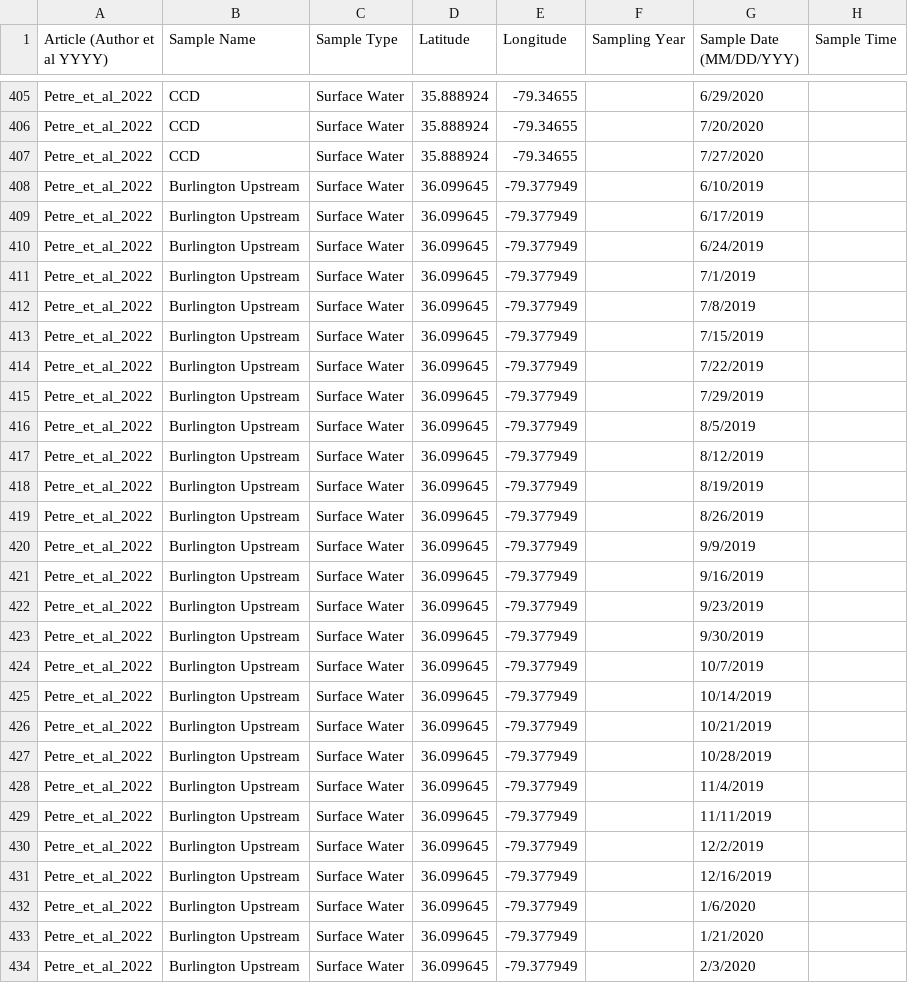
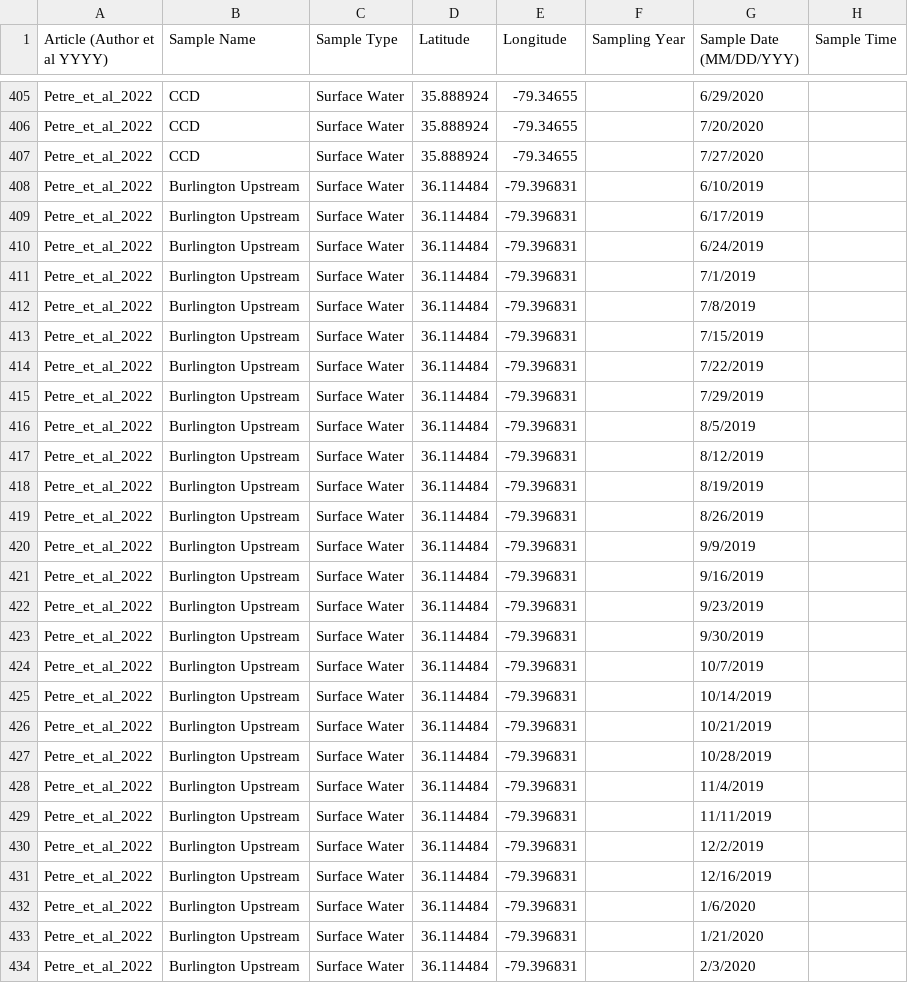
Before and after one commit to rvera177/GlobalPFAS, a CSV file: data/complete/Petre_et_al_2022_North_Carolina.csv, drawn as a sheet; only a part is shown, gaps mark what is left out; the diff covers the shown part only; the diff names each change by its address in the sheet, - before the commit and + after, or states it on an @@ line.

Commit message:
Updated Upstream Burlington to different reach

```diff
--- a/data/complete/Petre_et_al_2022_North_Carolina.csv
+++ b/data/complete/Petre_et_al_2022_North_Carolina.csv
-D408:D434 (Latitude): 36.099645
+D408:D434 (Latitude): 36.114484
-E408:E434 (Longitude): -79.377949
+E408:E434 (Longitude): -79.396831
```
Also changed, not shown: 60 edited cells elsewhere in this file.
